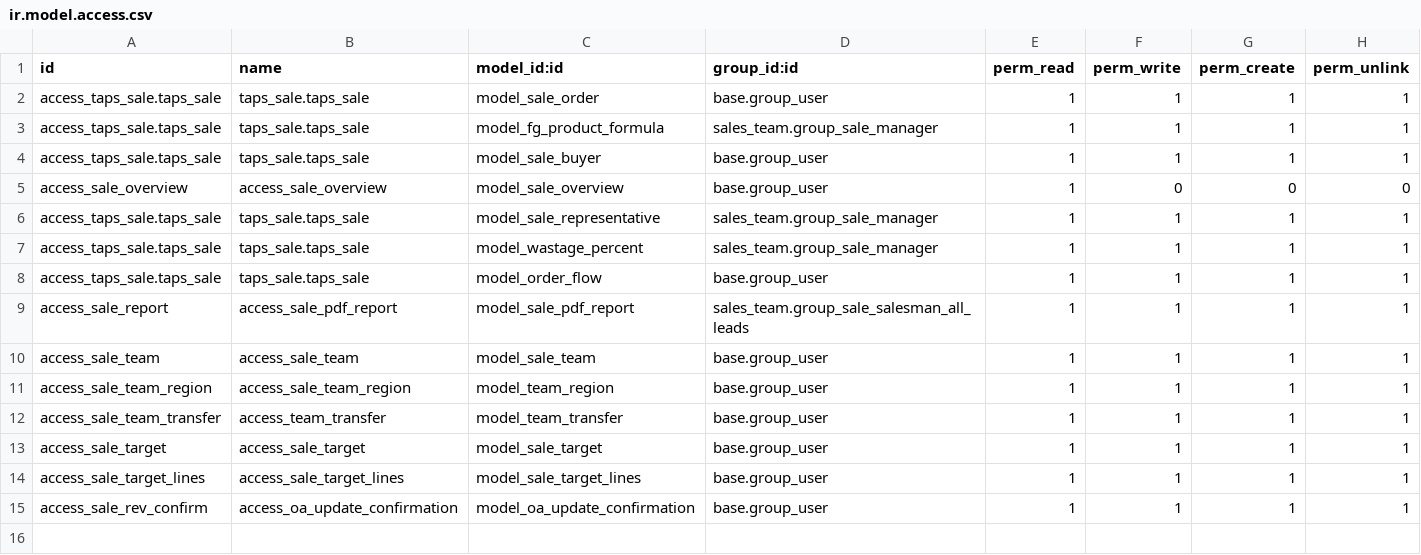
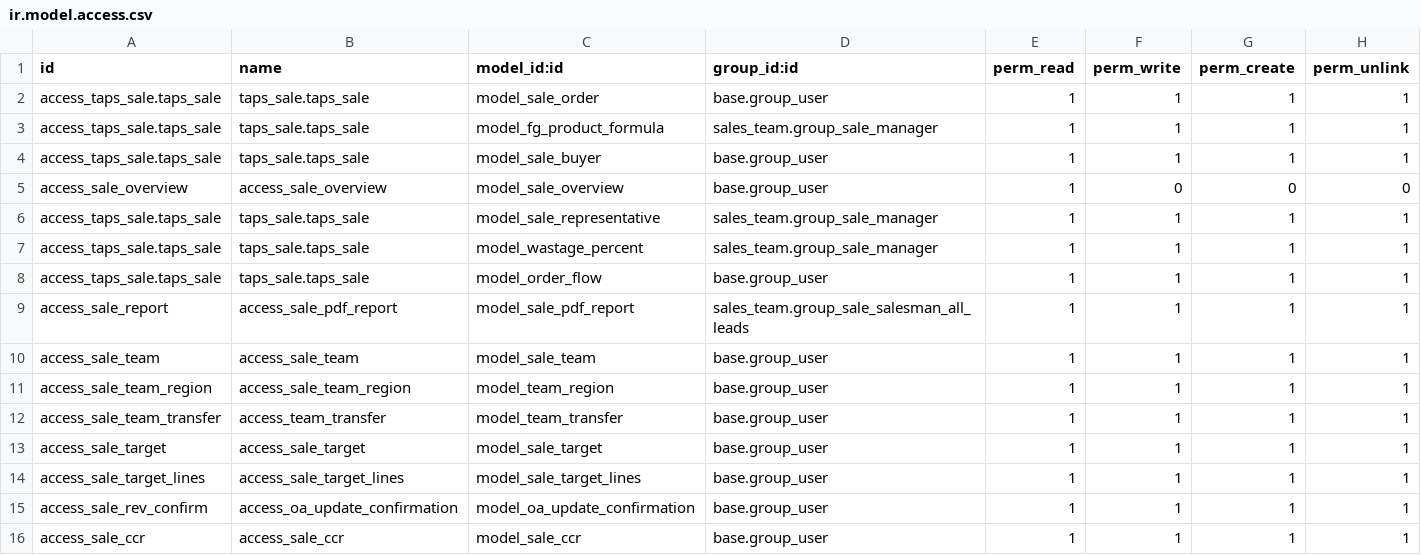
Before and after one commit to masbha-tex/taps, a CSV file: taps_sale/security/ir.model.access.csv, drawn as a sheet; the diff names each change by its address in the sheet, - before the commit and + after, or states it on an @@ line.

```diff
--- a/taps_sale/security/ir.model.access.csv
+++ b/taps_sale/security/ir.model.access.csv
+row 16: access_sale_ccr | access_sale_ccr | model_sale_ccr | base.group_user | 1 | 1 | 1 | 1
```
Also changed, not shown: 6 other files.
